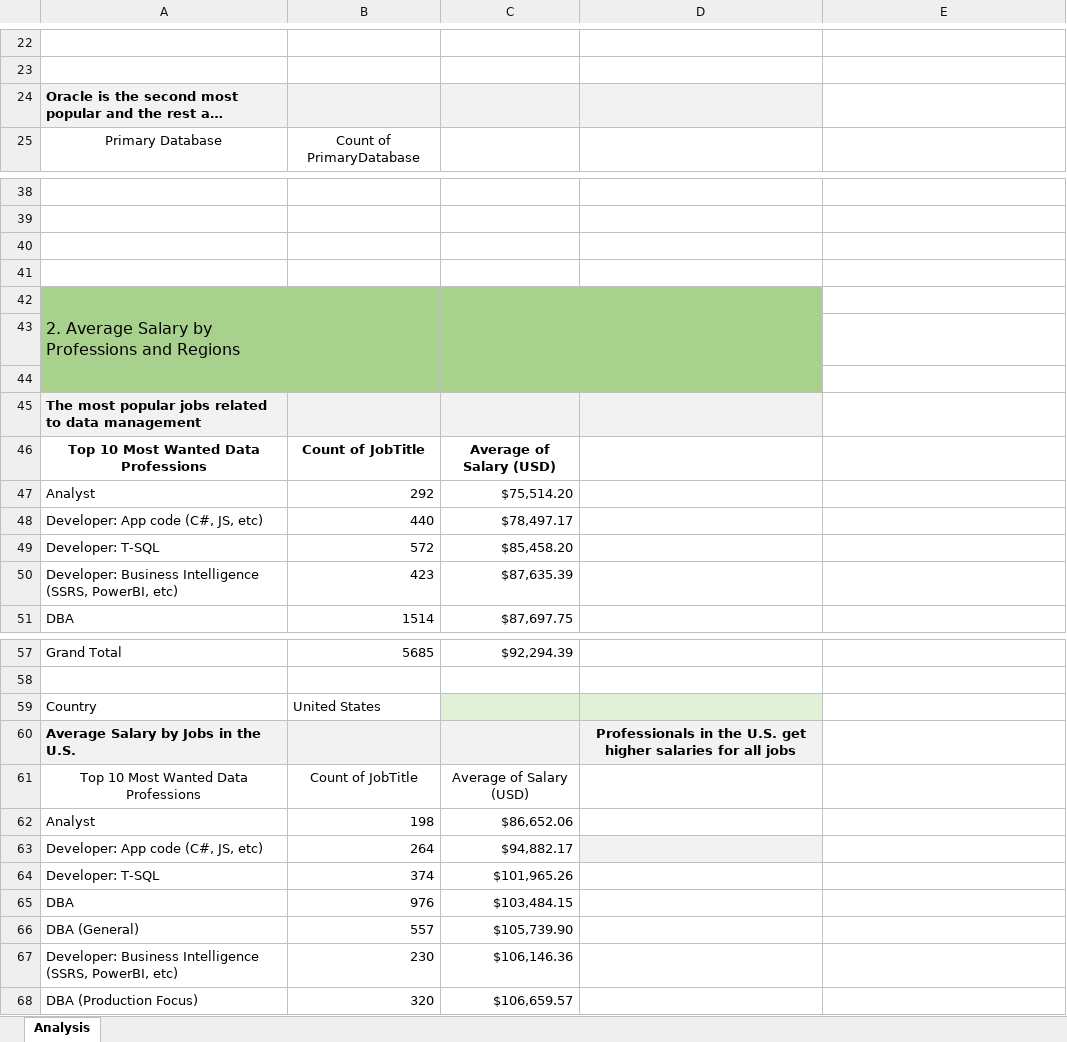
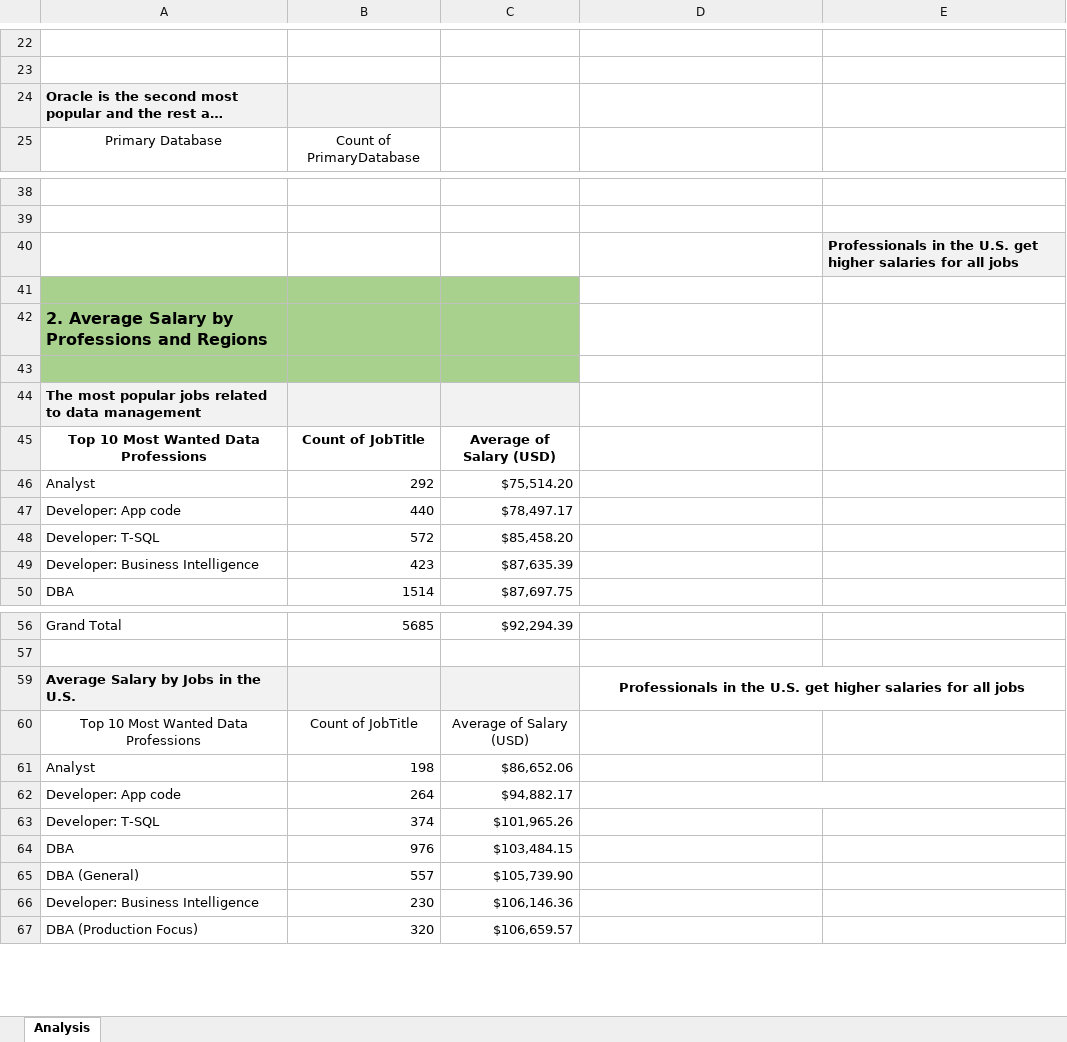
Before and after one commit to tw7366/Projects, an Excel workbook: Excel/Data Professionals Excel.xlsx, sheet Analysis, drawn as a sheet; only a part is shown, gaps mark what is left out; long unchanged cells end in …; values as stored, in another font and other column widths than the file's, no borders; charts and pictures not drawn; removed rows and columns are numbered as before the commit, all else as after; the diff covers the shown part only; the diff names each change by its address in the sheet, - before the commit and + after, or states it on an @@ line.

```diff
--- a/Excel/Data Professionals Excel.xlsx (sheet Analysis)
+++ b/Excel/Data Professionals Excel.xlsx (sheet Analysis)
-C24:D24 fill: #F2F2F2
+C24:D24 fill: none
-E40: (empty)
+E40: Professionals in the U.S. get higher salaries for all jobs
-E40 fill: none
+E40 fill: #F2F2F2
-row 41: (empty)
-D41:D43 fill: #A9D18E
+D41:D43 fill: none
-A42 bold: off
+A42 bold: on
-D44 fill: #F2F2F2
+D44 fill: none
-A47: Developer: App code (C#, JS, etc)
+A47: Developer: App code
-A49: Developer: Business Intelligence (SSRS, PowerBI, etc)
+A49: Developer: Business Intelligence
@@ row 59 hidden: Country | United States @@
-D59 fill: #F2F2F2
+D59 fill: none
+D59:E59 merged
-A62: Developer: App code (C#, JS, etc)
+A62: Developer: App code
-D62 fill: #F2F2F2
+D62 fill: none
+D62:E62 merged
-A66: Developer: Business Intelligence (SSRS, PowerBI, etc)
+A66: Developer: Business Intelligence
```
Also changed, not shown: 3 edited cells and cell formats elsewhere in this sheet, charts or pictures, 7 other files.
